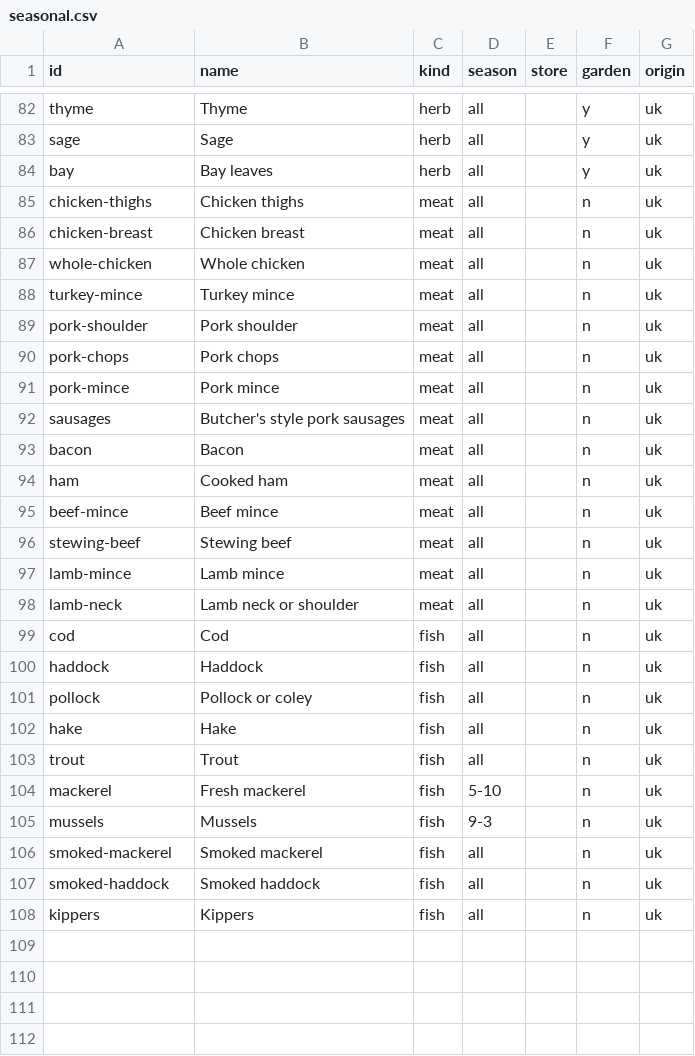
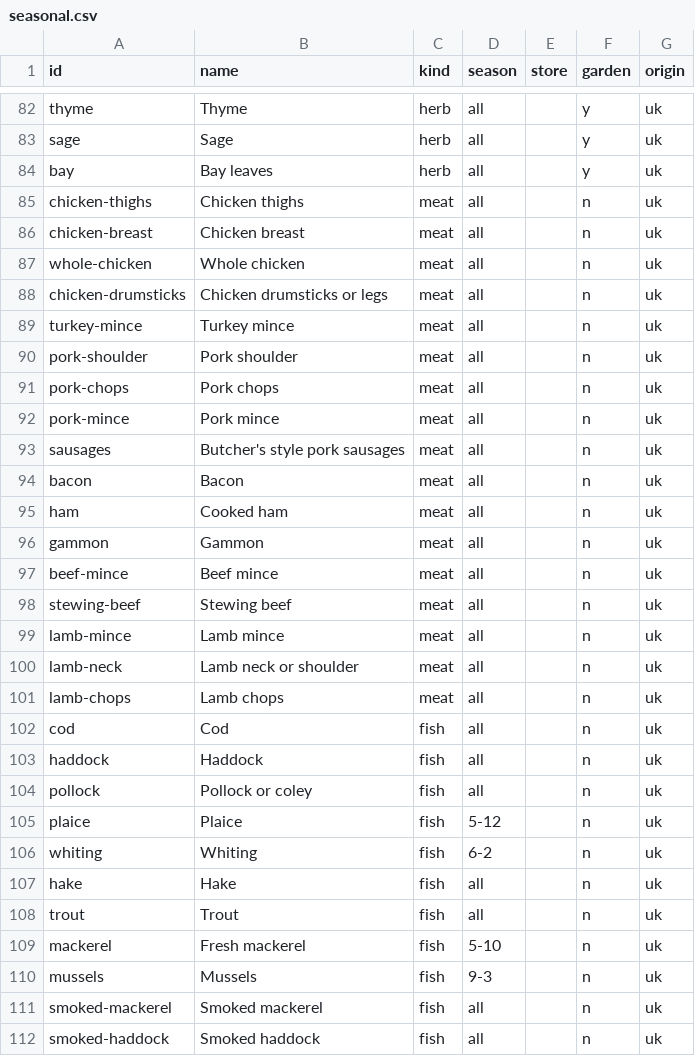
Before and after one commit to build40for40/day16, a CSV file: recipes/data/seasonal.csv, drawn as a sheet; only a part is shown, gaps mark what is left out; the shorter side is filled out with more unchanged rows; the diff names each change by its address in the sheet, - before the commit and + after, or states it on an @@ line.

```diff
--- a/recipes/data/seasonal.csv
+++ b/recipes/data/seasonal.csv
+row 88: chicken-drumsticks | Chicken drumsticks or legs | meat | all |  | n | uk
+row 96: gammon | Gammon | meat | all |  | n | uk
+row 101: lamb-chops | Lamb chops | meat | all |  | n | uk
+row 105: plaice | Plaice | fish | 5-12 |  | n | uk
+row 106: whiting | Whiting | fish | 6-2 |  | n | uk
```
Also changed, not shown: recipes/data/pantry.csv, 2 other files.
